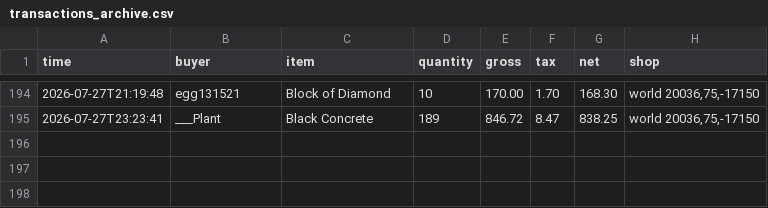
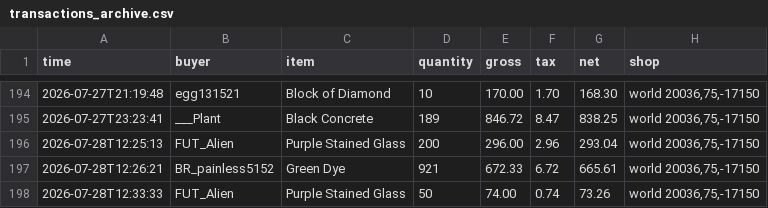
Before and after one commit to baracouq/qs-dashing-lotus, a CSV file: transactions_archive.csv, drawn as a sheet; only a part is shown, gaps mark what is left out; the diff names each change by its address in the sheet, - before the commit and + after, or states it on an @@ line.

Commit message:
Update transactions_archive.csv via qs_run

```diff
--- a/transactions_archive.csv
+++ b/transactions_archive.csv
+row 196: 2026-07-28T12:25:13 | FUT_Alien | Purple Stained Glass | 200 | 296.00 | 2.96 | 293.04 | world 20036,75,-17150
+row 197: 2026-07-28T12:26:21 | BR_painless5152 | Green Dye | 921 | 672.33 | 6.72 | 665.61 | world 20036,75,-17150
+row 198: 2026-07-28T12:33:33 | FUT_Alien | Purple Stained Glass | 50 | 74.00 | 0.74 | 73.26 | world 20036,75,-17150
```
